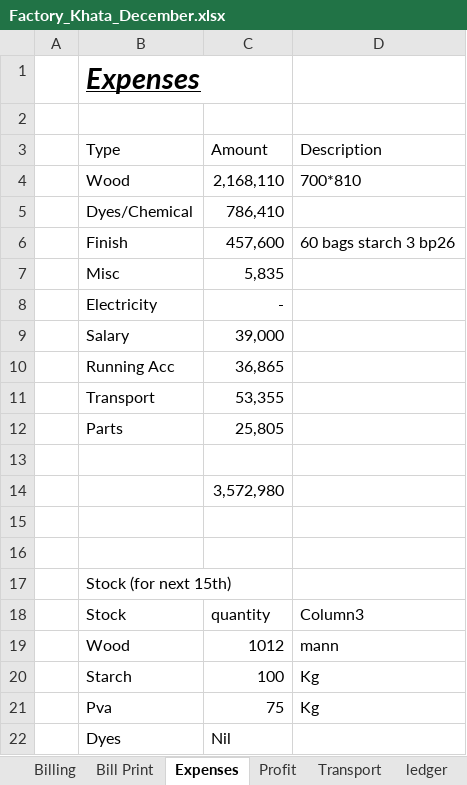
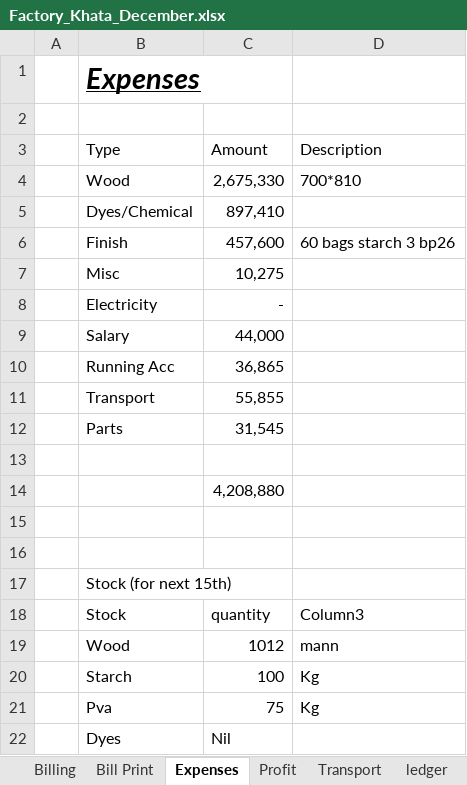
Before and after one commit to omerrazzaq4/AlHamd_Dec, an Excel workbook: Factory_Khata_December.xlsx, sheet Expenses, drawn as a sheet; values as stored, in another font and other column widths than the file's, no borders; table styles not drawn; the diff names each change by its address in the sheet, - before the commit and + after, or states it on an @@ line.

```diff
--- a/Factory_Khata_December.xlsx (sheet Expenses)
+++ b/Factory_Khata_December.xlsx (sheet Expenses)
-C4 (Amount): 2,168,110
+C4 (Amount): 2,675,330
-C5 (Amount): 786,410
+C5 (Amount): 897,410
-C7 (Amount): 5,835
+C7 (Amount): 10,275
-C9 (Amount): 39,000
+C9 (Amount): 44,000
-C11 (Amount): 53,355
+C11 (Amount): 55,855
-C12 (Amount): 25,805
+C12 (Amount): 31,545
-C14 (Amount): 3,572,980
+C14 (Amount): 4,208,880
```
Also changed, not shown: sheet Cashbook, sheet ledger, sheet pivot, sheet Billing, sheet Wood, sheet Dyes, 5 more sheets, formulas that keep their value, charts or pictures.
